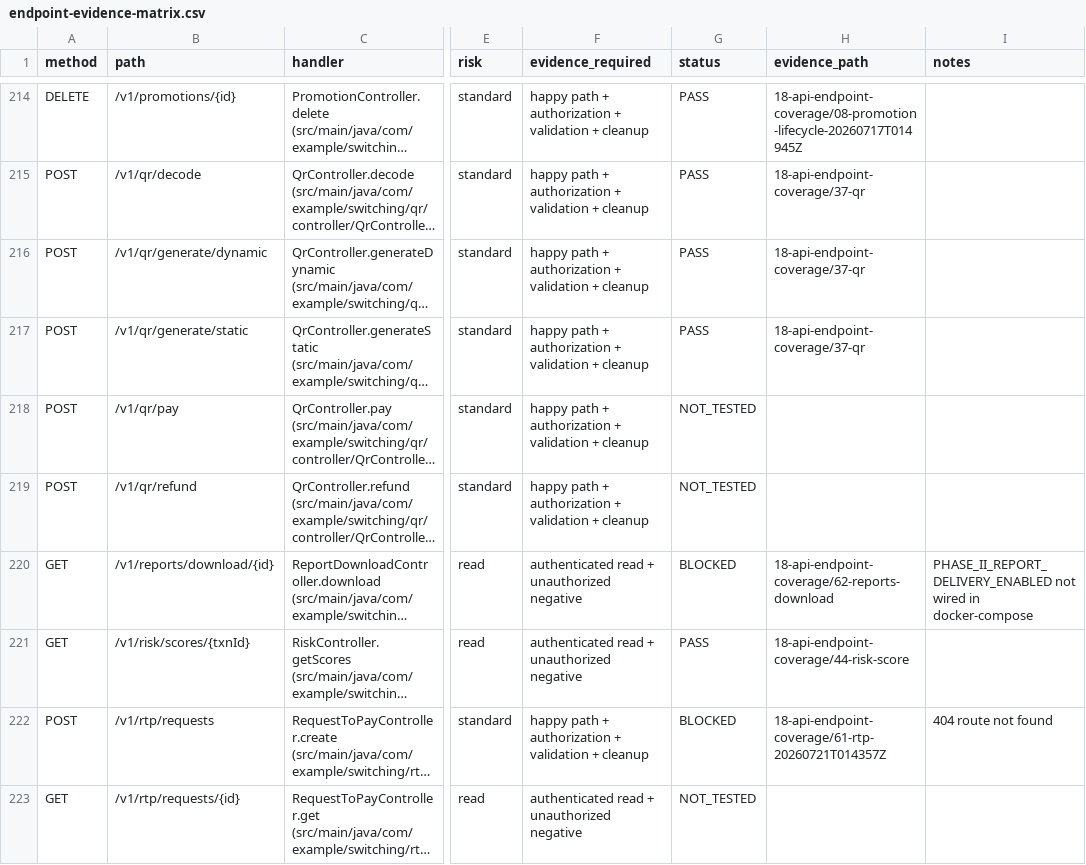
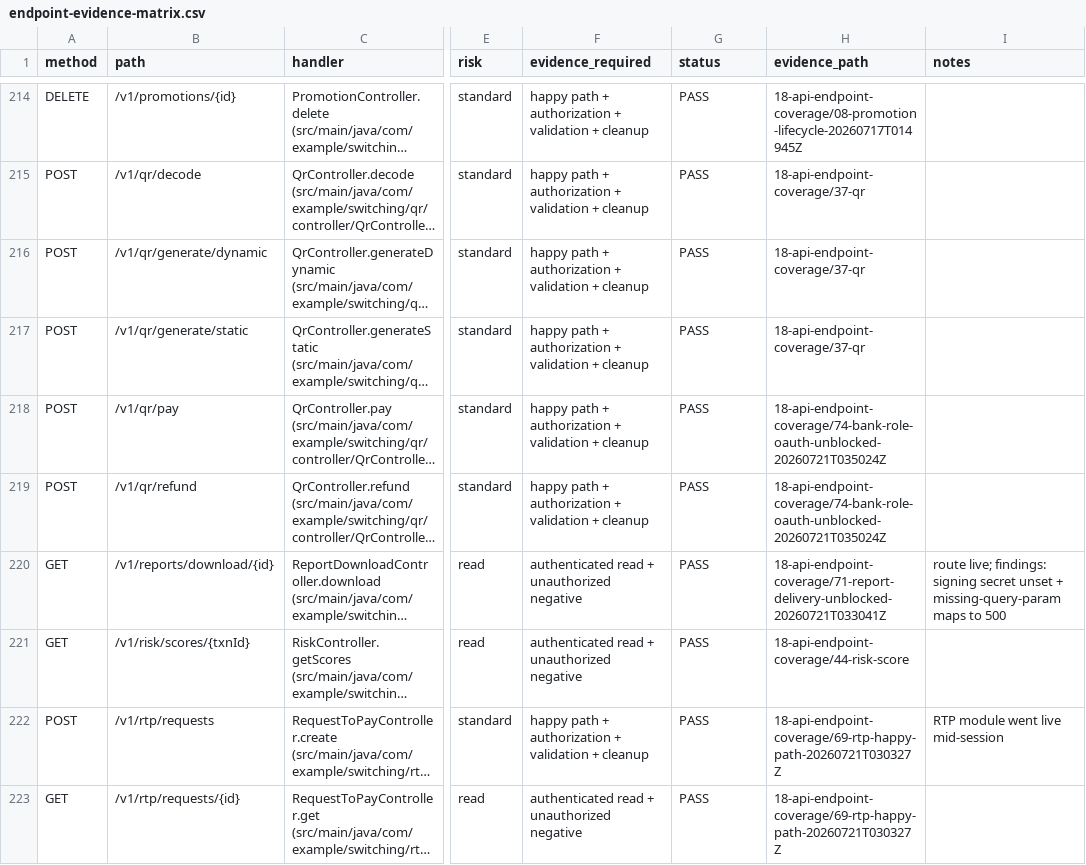
Before and after one commit to callmebyyourname615/LAOFP, a CSV file: runtime-evidence/prod-readiness-20260713Tuat01/18-api-endpoint-coverage/endpoint-evidence-matrix.csv, drawn as a sheet; only a part is shown, gaps mark what is left out; long unchanged cells end in …; the diff covers the shown part only; the diff names each change by its address in the sheet, - before the commit and + after, or states it on an @@ line.

```diff
--- a/runtime-evidence/prod-readiness-20260713Tuat01/18-api-endpoint-coverage/endpoint-evidence-matrix.csv
+++ b/runtime-evidence/prod-readiness-20260713Tuat01/18-api-endpoint-coverage/endpoint-evidence-matrix.csv
-G218:G219 (status): NOT_TESTED
+G218:G219 (status): PASS
-H218:H219 (evidence_path): (empty)
+H218:H219 (evidence_path): 18-api-endpoint-coverage/74-bank-role-oauth-unblocked-20260721T035024Z
-G220 (status): BLOCKED
+G220 (status): PASS
-H220 (evidence_path): 18-api-endpoint-coverage/62-reports-download
+H220 (evidence_path): 18-api-endpoint-coverage/71-report-delivery-unblocked-20260721T033041Z
-I220 (notes): PHASE_II_REPORT_DELIVERY_ENABLED not wired in docker-compose
+I220 (notes): route live; findings: signing secret unset + missing-query-param maps to 500
-G222 (status): BLOCKED
+G222 (status): PASS
-H222 (evidence_path): 18-api-endpoint-coverage/61-rtp-20260721T014357Z
+H222 (evidence_path): 18-api-endpoint-coverage/69-rtp-happy-path-20260721T030327Z
-I222 (notes): 404 route not found
+I222 (notes): RTP module went live mid-session
-G223 (status): NOT_TESTED
+G223 (status): PASS
-H223 (evidence_path): (empty)
+H223 (evidence_path): 18-api-endpoint-coverage/69-rtp-happy-path-20260721T030327Z
```
Also changed, not shown: 61 edited cells elsewhere in this file, 56 other files.
